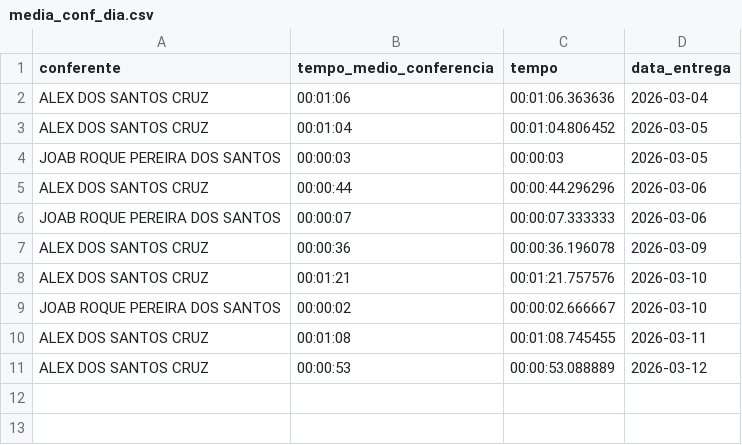
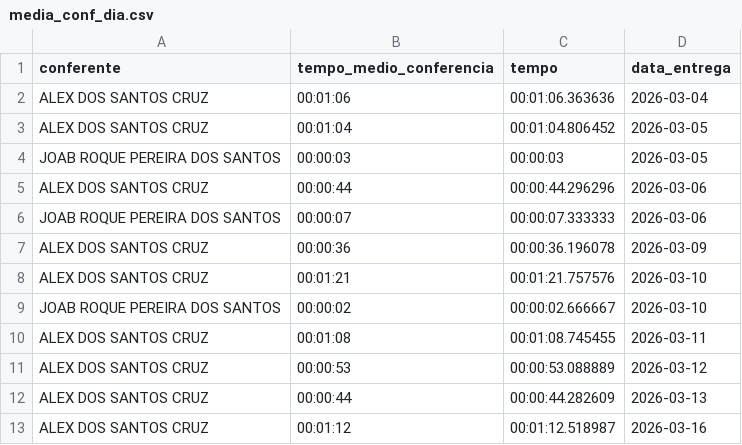
Before and after one commit to diogojfr/report-picking-process, a CSV file: data/media_conf_dia.csv, drawn as a sheet; the diff names each change by its address in the sheet, - before the commit and + after, or states it on an @@ line.

```diff
--- a/data/media_conf_dia.csv
+++ b/data/media_conf_dia.csv
+row 12: ALEX DOS SANTOS CRUZ | 00:00:44 | 00:00:44.282609 | 2026-03-13
+row 13: ALEX DOS SANTOS CRUZ | 00:01:12 | 00:01:12.518987 | 2026-03-16
```
Also changed, not shown: data/tempo_medio_mont.csv, 12 other files.
